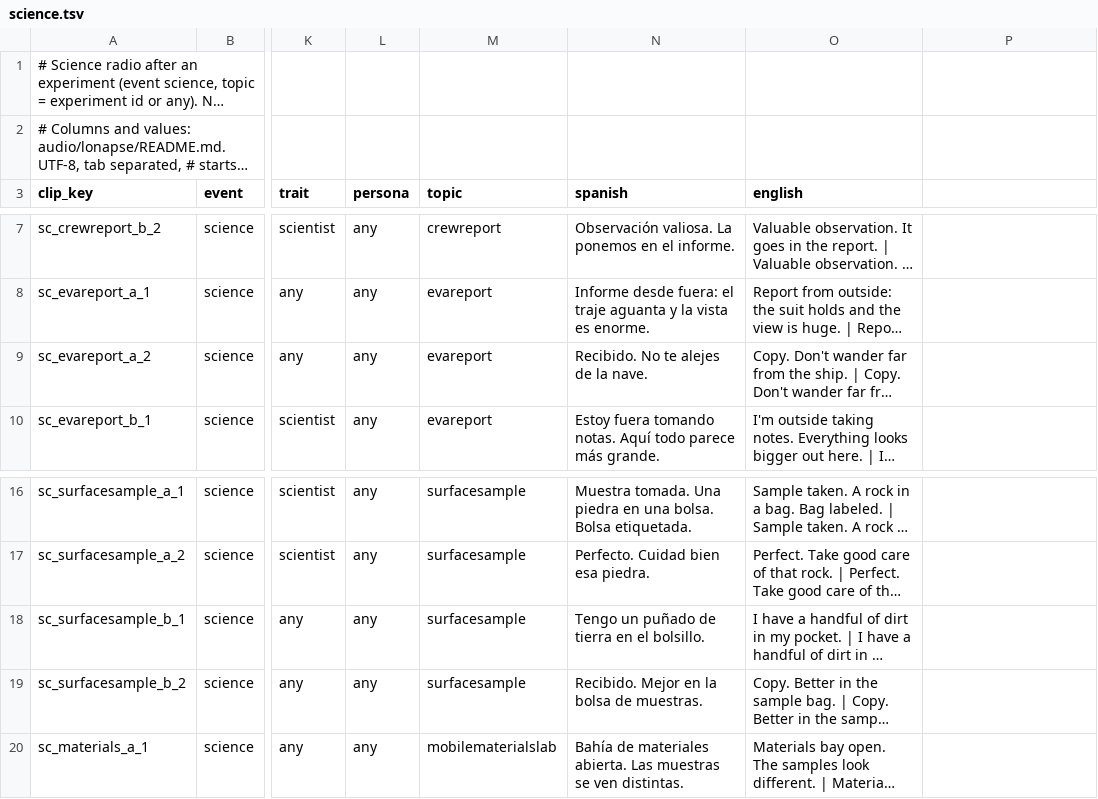
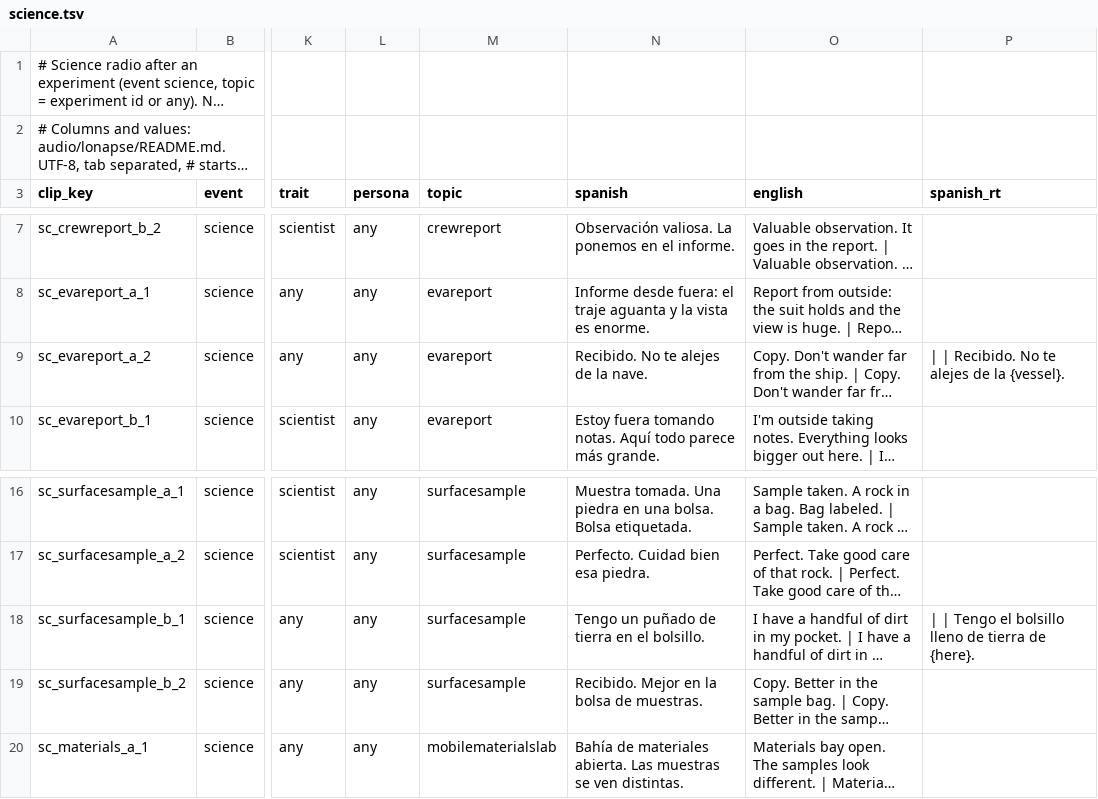
Before and after one commit to D3rpyy/KSP-Lonapse, a TSV file: audio/lonapse/phrases/science.tsv, drawn as a sheet; only a part is shown, gaps mark what is left out; long unchanged cells end in …; the diff names each change by its address in the sheet, - before the commit and + after, or states it on an @@ line.

Commit message:
Add runtime Spanish to the slotted lines in science

```diff
--- a/audio/lonapse/phrases/science.tsv
+++ b/audio/lonapse/phrases/science.tsv
-P3: (empty)
+P3: spanish_rt
-P9 (spanish_rt): (empty)
+P9 (spanish_rt): | | Recibido. No te alejes de la {vessel}.
-P18 (spanish_rt): (empty)
+P18 (spanish_rt): | | Tengo el bolsillo lleno de tierra de {here}.
```
